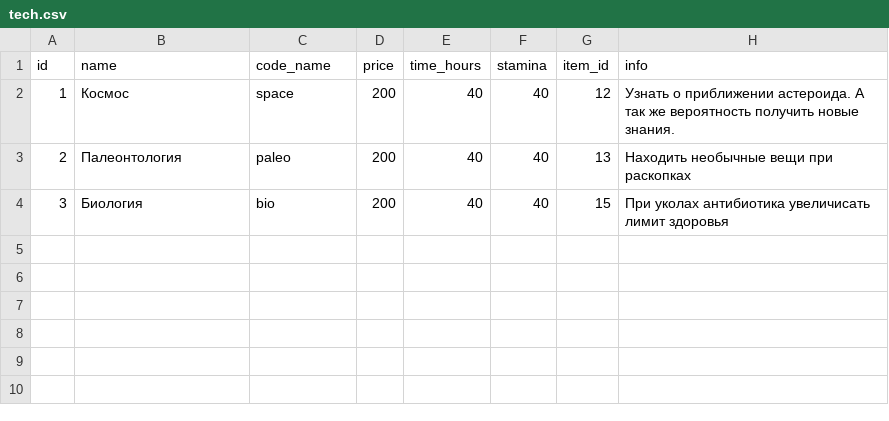
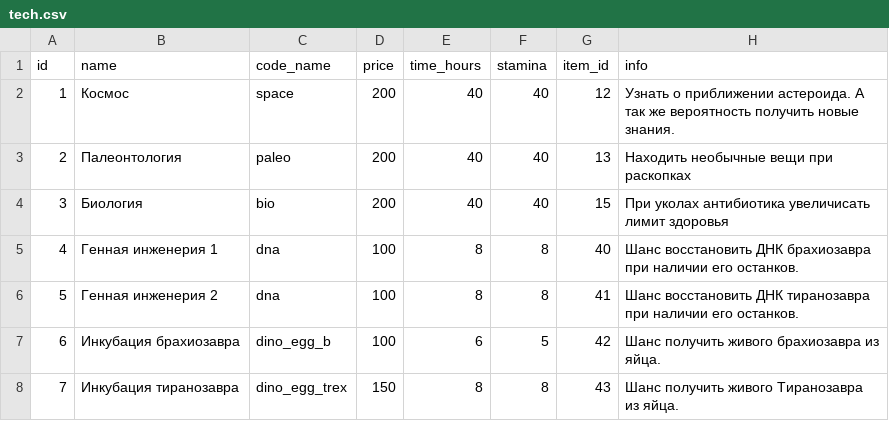
Before and after one commit to porodem/amzzoo, a CSV file: csvs/tech.csv, drawn as a sheet; the diff names each change by its address in the sheet, - before the commit and + after, or states it on an @@ line.

```diff
--- a/csvs/tech.csv
+++ b/csvs/tech.csv
+row 5: 4 | Генная инженерия 1 | dna | 100 | 8 | 8 | 40 | Шанс восстановить ДНК брахиозавра при наличии его останков.
+row 6: 5 | Генная инженерия 2 | dna | 100 | 8 | 8 | 41 | Шанс восстановить ДНК тиранозавра при наличии его останков.
+row 7: 6 | Инкубация брахиозавра | dino_egg_b | 100 | 6 | 5 | 42 | Шанс получить живого брахиозавра из яйца.
+row 8: 7 | Инкубация тиранозавра | dino_egg_trex | 150 | 8 | 8 | 43 | Шанс получить живого Тиранозавра из яйца.
```
Also changed, not shown: csvs/animals.csv, csvs/items.csv, 4 other files.
